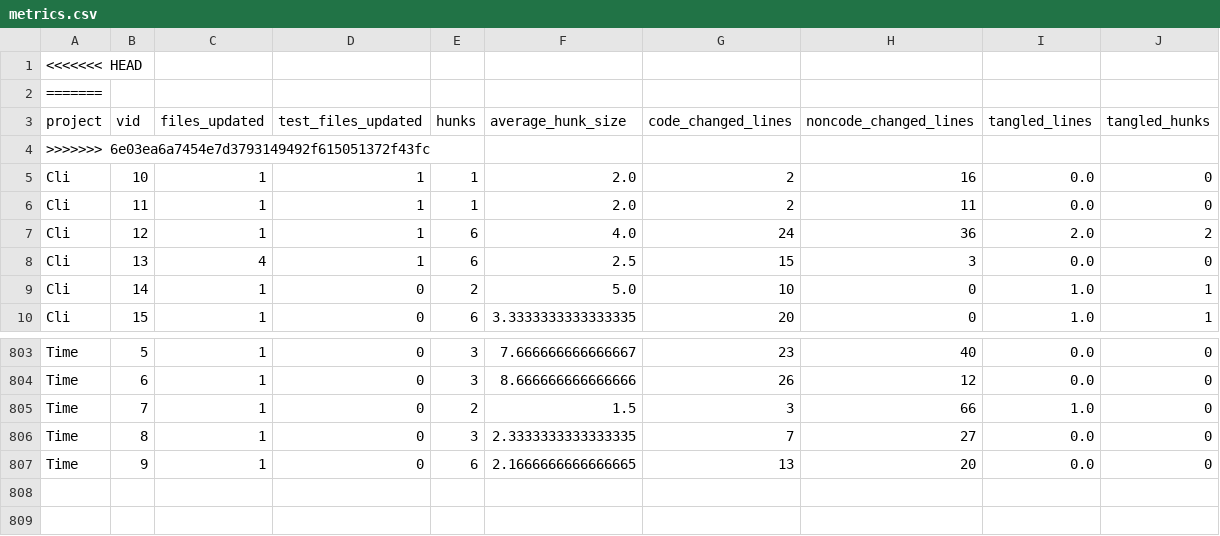
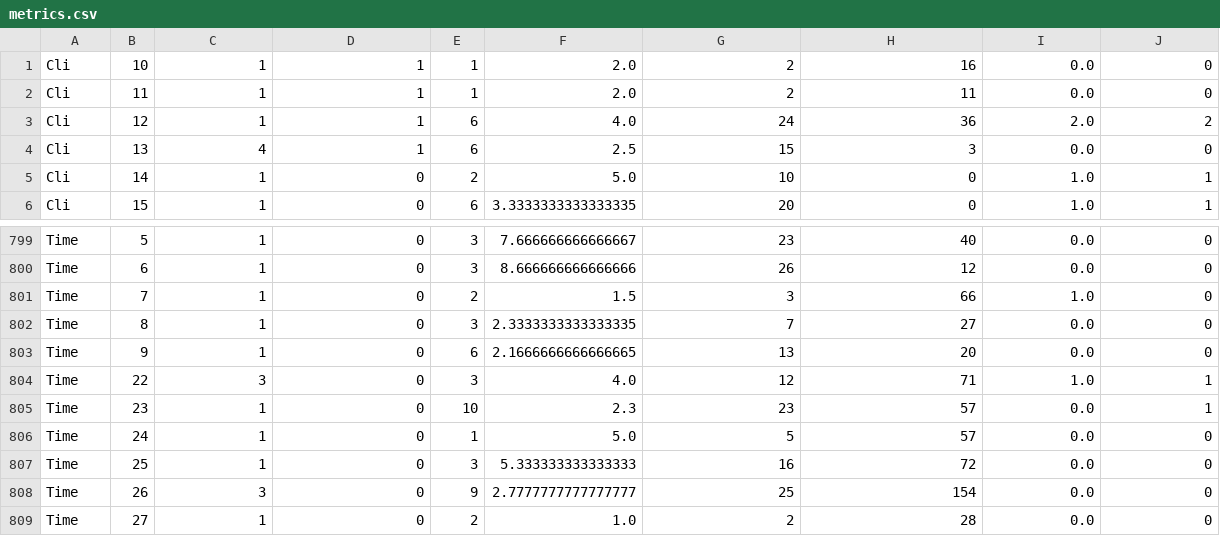
Before and after one commit to Thomsch/untangling-tools-benchmark, a CSV file: analysis/data/metrics.csv, drawn as a sheet; only a part is shown, gaps mark what is left out.

Commit message:
Results with 6 Time bugs file now successful included

```diff
--- a/analysis/data/metrics.csv
+++ b/analysis/data/metrics.csv
@@ -1,5 +1 @@
-<<<<<<< HEAD
-=======
-project,vid,files_updated,test_files_updated,hunks,average_hunk_size,code_changed_lines,noncode_changed_lines,tangled_lines,tangled_hunks
->>>>>>> 6e03ea6a7454e7d3793149492f615051372f43fc
 Cli,10,1,1,1,2.0,2,16,0.0,0
@@ -807 +803,7 @@ Time,8,1,0,3,2.3333333333333335,7,27,0.0,0
 Time,9,1,0,6,2.1666666666666665,13,20,0.0,0
+Time,22,3,0,3,4.0,12,71,1.0,1
+Time,23,1,0,10,2.3,23,57,0.0,1
+Time,24,1,0,1,5.0,5,57,0.0,0
+Time,25,1,0,3,5.333333333333333,16,72,0.0,0
+Time,26,3,0,9,2.7777777777777777,25,154,0.0,0
+Time,27,1,0,2,1.0,2,28,0.0,0
```
Also changed, not shown: 2 other files.
